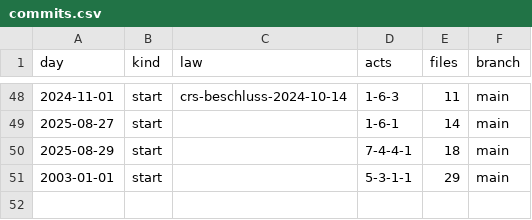
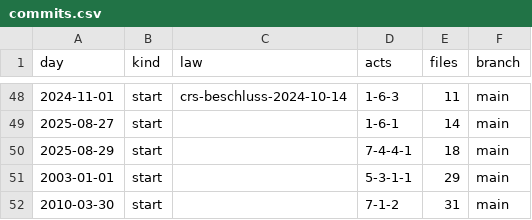
Before and after one commit to lexifina/switzerland-ettingen-city-law, a CSV file: data/commits.csv, drawn as a sheet; only a part is shown, gaps mark what is left out; the diff names each change by its address in the sheet, - before the commit and + after, or states it on an @@ line.

Commit message:
Documentation, tables, tools and REPRODUCE.md
Appended 1 commits to 01946d493435; corpus sha256 a4f31674a600c0821d5911d4c2a15e622fc90e993c5dd6bf771a968488974281, data retrieved 2026-11-04.

```diff
--- a/data/commits.csv
+++ b/data/commits.csv
+row 52: 2010-03-30 | start |  | 7-1-2 | 31 | main
```
Also changed, not shown: 12 other files.
